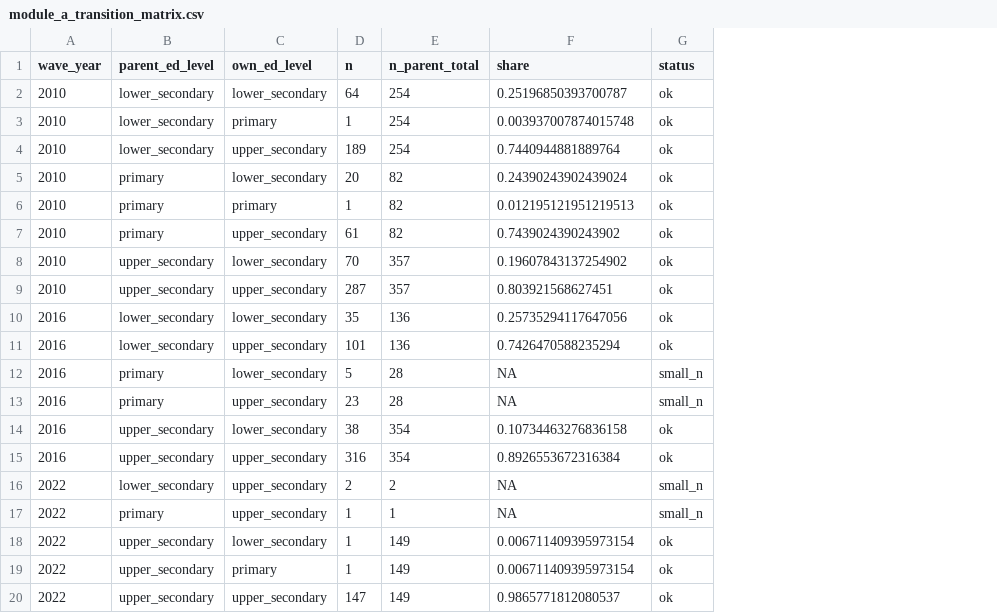
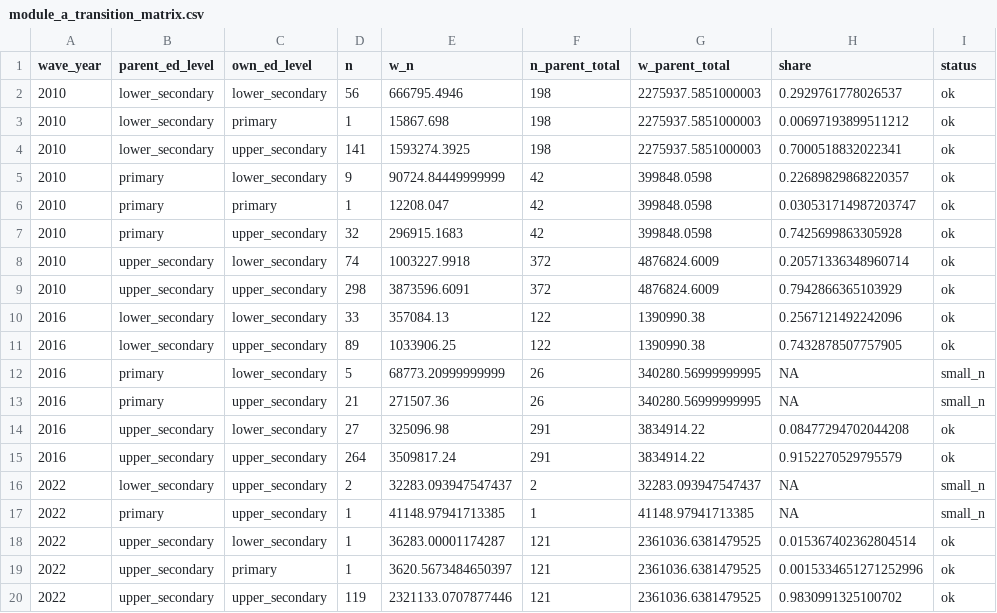
Before and after one commit to nozimmjon/Fellowship-research, a CSV file: outputs/tables/module_a_transition_matrix.csv, drawn as a sheet; addresses are those after the commit; the diff names each change by its address in the sheet, - before the commit and + after, or states it on an @@ line.

```diff
--- a/outputs/tables/module_a_transition_matrix.csv
+++ b/outputs/tables/module_a_transition_matrix.csv
+column E (w_n), rows 2-20: 666795.4946 | 15867.698 | 1593274.3925 | 90724.84449999999 | 12208.047 | 296915.1683 | 1003227.9918 | 3873596.6091 | 357084.13 | 1033906.25 | 68773.20999999999 | 271507.36 | 325096.98 | 3509817.24 | 32283.093947547437 | 41148.97941713385 | 36283.00001174287 | 3620.5673484650397 | 2321133.0707877446
+column G (w_parent_total), rows 2-20: 2275937.5851000003 | 2275937.5851000003 | 2275937.5851000003 | 399848.0598 | 399848.0598 | 399848.0598 | 4876824.6009 | 4876824.6009 | 1390990.38 | 1390990.38 | 340280.56999999995 | 340280.56999999995 | 3834914.22 | 3834914.22 | 32283.093947547437 | 41148.97941713385 | 2361036.6381479525 | 2361036.6381479525 | 2361036.6381479525
-D2 (n): 64
+D2 (n): 56
-F2:F4 (n_parent_total): 254
+F2:F4 (n_parent_total): 198
-H2 (share): 0.25196850393700787
+H2 (share): 0.2929761778026537
-H3 (share): 0.003937007874015748
+H3 (share): 0.00697193899511212
-D4 (n): 189
+D4 (n): 141
-H4 (share): 0.7440944881889764
+H4 (share): 0.7000518832022341
-D5 (n): 20
+D5 (n): 9
-F5:F7 (n_parent_total): 82
+F5:F7 (n_parent_total): 42
-H5 (share): 0.24390243902439024
+H5 (share): 0.22689829868220357
-H6 (share): 0.012195121951219513
+H6 (share): 0.030531714987203747
-D7 (n): 61
+D7 (n): 32
-H7 (share): 0.7439024390243902
+H7 (share): 0.7425699863305928
-D8 (n): 70
+D8 (n): 74
-F8:F9 (n_parent_total): 357
+F8:F9 (n_parent_total): 372
-H8 (share): 0.19607843137254902
+H8 (share): 0.20571336348960714
-D9 (n): 287
+D9 (n): 298
-H9 (share): 0.803921568627451
+H9 (share): 0.7942866365103929
-D10 (n): 35
+D10 (n): 33
-F10:F11 (n_parent_total): 136
+F10:F11 (n_parent_total): 122
-H10 (share): 0.25735294117647056
+H10 (share): 0.2567121492242096
-D11 (n): 101
+D11 (n): 89
-H11 (share): 0.7426470588235294
+H11 (share): 0.7432878507757905
-F12:F13 (n_parent_total): 28
+F12:F13 (n_parent_total): 26
-D13 (n): 23
+D13 (n): 21
-D14 (n): 38
+D14 (n): 27
-F14:F15 (n_parent_total): 354
+F14:F15 (n_parent_total): 291
-H14 (share): 0.10734463276836158
+H14 (share): 0.08477294702044208
-D15 (n): 316
+D15 (n): 264
-H15 (share): 0.8926553672316384
+H15 (share): 0.9152270529795579
-F18:F20 (n_parent_total): 149
+F18:F20 (n_parent_total): 121
-H18 (share): 0.006711409395973154
+H18 (share): 0.015367402362804514
-H19 (share): 0.006711409395973154
+H19 (share): 0.0015334651271252996
-D20 (n): 147
+D20 (n): 119
-H20 (share): 0.9865771812080537
+H20 (share): 0.9830991325100702
```
Also changed, not shown: outputs/tables/module_b_covariate_coverage.csv, outputs/tables/module_b_formulae.csv, 22 other files.
